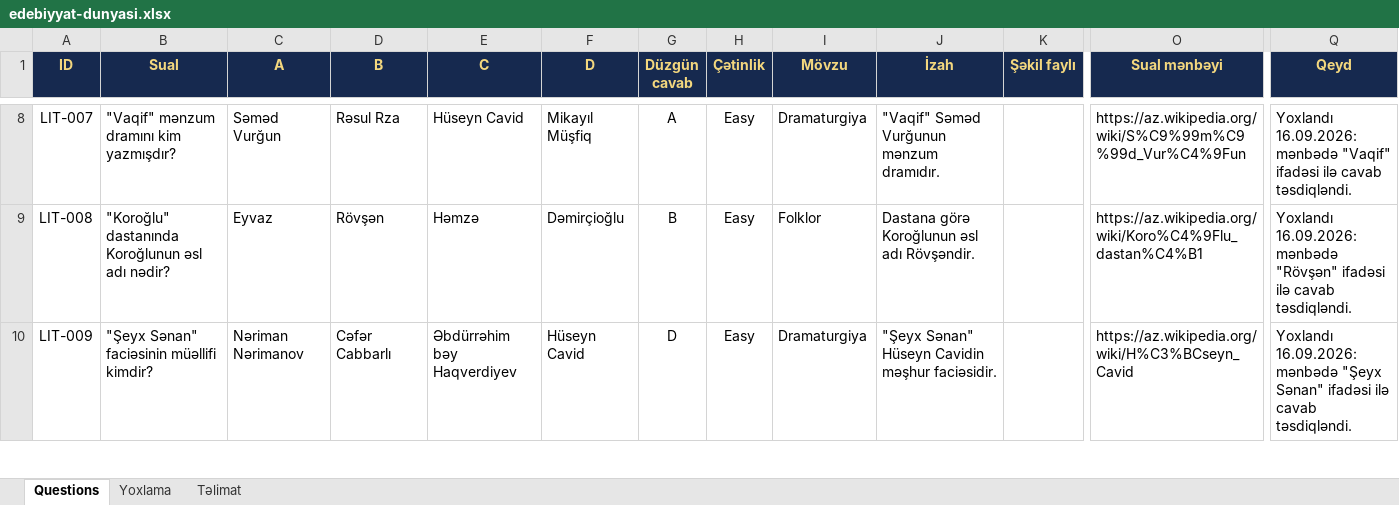
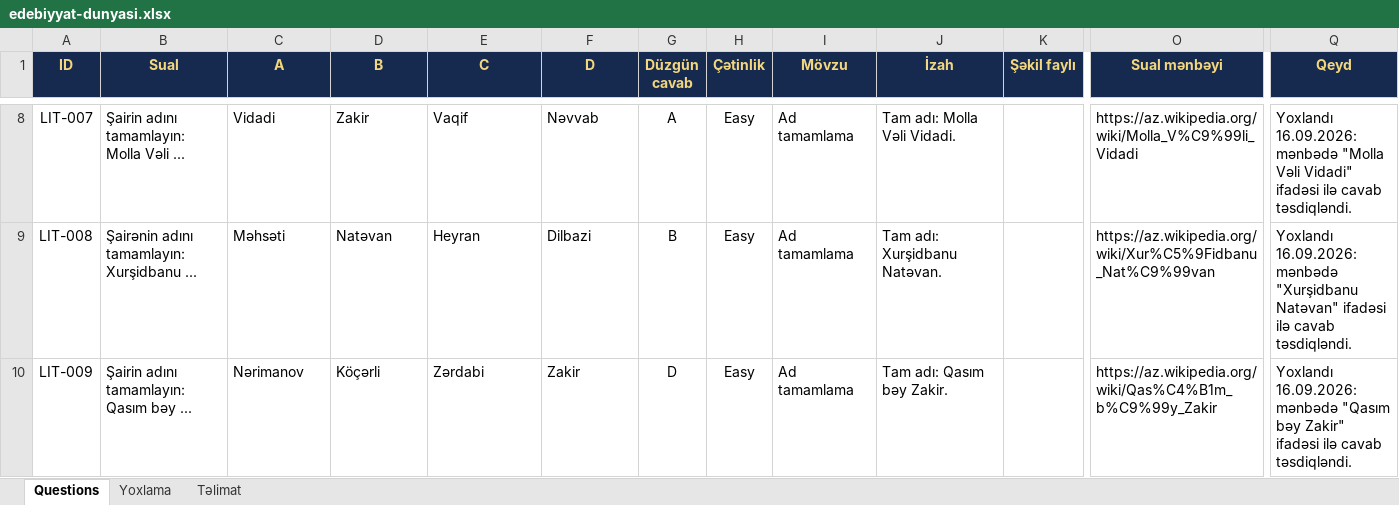
Before and after one commit to HuseynovRuslan/literature-millionaire, an Excel workbook: docs/edebiyyat-import/edebiyyat-dunyasi.xlsx, sheet Questions, drawn as a sheet; only a part is shown, gaps mark what is left out; values as stored, in another font and other column widths than the file's, no borders; conditional formats and table styles not drawn; the diff covers the shown part only; the diff names each change by its address in the sheet, - before the commit and + after, or states it on an @@ line.

```diff
--- a/docs/edebiyyat-import/edebiyyat-dunyasi.xlsx (sheet Questions)
+++ b/docs/edebiyyat-import/edebiyyat-dunyasi.xlsx (sheet Questions)
-B8 (Sual): "Vaqif" mənzum dramını kim yazmışdır?
+B8 (Sual): Şairin adını tamamlayın: Molla Vəli ...
-C8 (A): Səməd Vurğun
+C8 (A): Vidadi
-D8 (B): Rəsul Rza
+D8 (B): Zakir
-E8 (C): Hüseyn Cavid
+E8 (C): Vaqif
-F8 (D): Mikayıl Müşfiq
+F8 (D): Nəvvab
-I8 (Mövzu): Dramaturgiya
+I8 (Mövzu): Ad tamamlama
-J8 (İzah): "Vaqif" Səməd Vurğunun mənzum dramıdır.
+J8 (İzah): Tam adı: Molla Vəli Vidadi.
-O8 (Sual mənbəyi): https://az.wikipedia.org/wiki/S%C9%99m%C9%99d_Vur%C4%9Fun
+O8 (Sual mənbəyi): https://az.wikipedia.org/wiki/Molla_V%C9%99li_Vidadi
-Q8 (Qeyd): …16.09.2026: mənbədə "Vaqif" ifadəsi ilə…
+Q8 (Qeyd): …16.09.2026: mənbədə "Molla Vəli Vidadi" ifadəsi ilə…
-B9 (Sual): "Koroğlu" dastanında Koroğlunun əsl adı nədir?
+B9 (Sual): Şairənin adını tamamlayın: Xurşidbanu ...
-C9 (A): Eyvaz
+C9 (A): Məhsəti
-D9 (B): Rövşən
+D9 (B): Natəvan
-E9 (C): Həmzə
+E9 (C): Heyran
-F9 (D): Dəmirçioğlu
+F9 (D): Dilbazi
-I9 (Mövzu): Folklor
+I9 (Mövzu): Ad tamamlama
-J9 (İzah): Dastana görə Koroğlunun əsl adı Rövşəndir.
+J9 (İzah): Tam adı: Xurşidbanu Natəvan.
-O9 (Sual mənbəyi): https://az.wikipedia.org/wiki/Koro%C4%9Flu_dastan%C4%B1
+O9 (Sual mənbəyi): https://az.wikipedia.org/wiki/Xur%C5%9Fidbanu_Nat%C9%99van
-Q9 (Qeyd): …16.09.2026: mənbədə "Rövşən" ifadəsi ilə…
+Q9 (Qeyd): …16.09.2026: mənbədə "Xurşidbanu Natəvan" ifadəsi ilə…
-B10 (Sual): "Şeyx Sənan" faciəsinin müəllifi kimdir?
+B10 (Sual): Şairin adını tamamlayın: Qasım bəy ...
-C10 (A): Nəriman Nərimanov
+C10 (A): Nərimanov
-D10 (B): Cəfər Cabbarlı
+D10 (B): Köçərli
-E10 (C): Əbdürrəhim bəy Haqverdiyev
+E10 (C): Zərdabi
-F10 (D): Hüseyn Cavid
+F10 (D): Zakir
-I10 (Mövzu): Dramaturgiya
+I10 (Mövzu): Ad tamamlama
-J10 (İzah): "Şeyx Sənan" Hüseyn Cavidin məşhur faciəsidir.
+J10 (İzah): Tam adı: Qasım bəy Zakir.
-O10 (Sual mənbəyi): https://az.wikipedia.org/wiki/H%C3%BCseyn_Cavid
+O10 (Sual mənbəyi): https://az.wikipedia.org/wiki/Qas%C4%B1m_b%C9%99y_Zakir
-Q10 (Qeyd): …16.09.2026: mənbədə "Şeyx Sənan" ifadəsi ilə…
+Q10 (Qeyd): …16.09.2026: mənbədə "Qasım bəy Zakir" ifadəsi ilə…
```
Also changed, not shown: 1323 edited cells elsewhere in this sheet, 33 other files.
